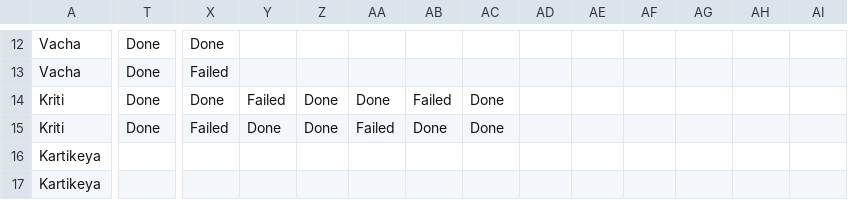
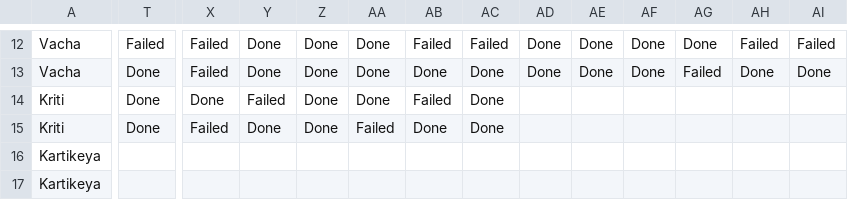
Before and after one commit to rohancnaidu/75day-waffle-tracker, a CSV file: data.csv, drawn as a sheet; only a part is shown, gaps mark what is left out; the diff covers the shown part only; the diff names each change by its address in the sheet, - before the commit and + after, or states it on an @@ line.

```diff
--- a/data.csv
+++ b/data.csv
-T12: Done
+T12: Failed
-X12: Done
+X12: Failed
-Y12:Y13: (empty)
+Y12:Y13: Done
-Z12:Z13: (empty)
+Z12:Z13: Done
-AA12:AA13: (empty)
+AA12:AA13: Done
-AB12: (empty)
+AB12: Failed
-AC12: (empty)
+AC12: Failed
-AD12:AD13: (empty)
+AD12:AD13: Done
-AE12:AE13: (empty)
+AE12:AE13: Done
-AF12:AF13: (empty)
+AF12:AF13: Done
-AG12: (empty)
+AG12: Done
-AH12: (empty)
+AH12: Failed
-AI12: (empty)
+AI12: Failed
-AB13: (empty)
+AB13: Done
-AC13: (empty)
+AC13: Done
-AG13: (empty)
+AG13: Failed
-AH13: (empty)
+AH13: Done
-AI13: (empty)
+AI13: Done
```
Also changed, not shown: 71 edited cells elsewhere in this file, missions.csv, 1 other file.
